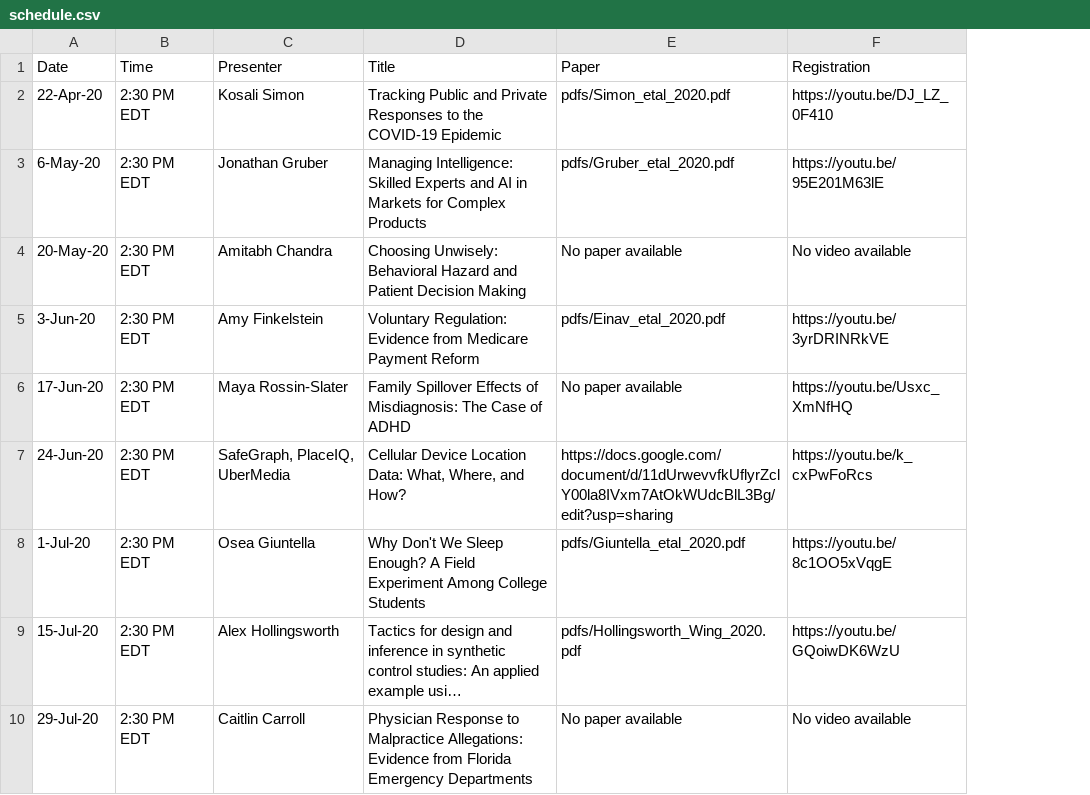
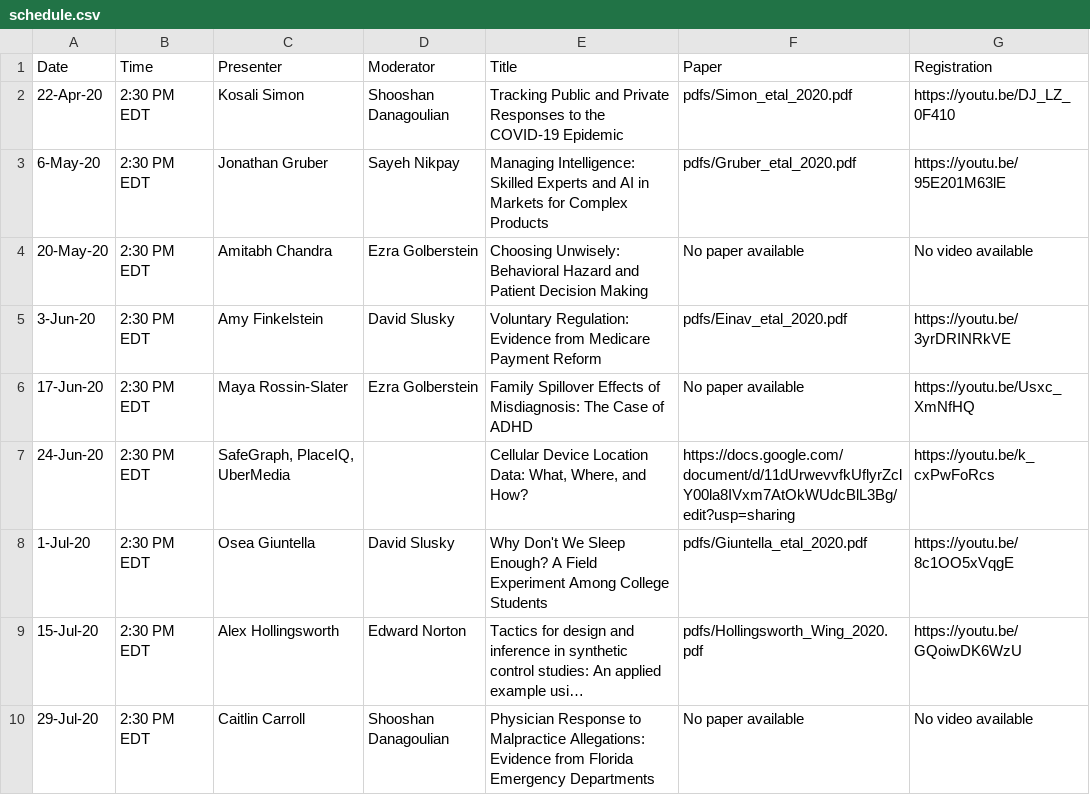
Before and after one commit to ernbilen/EHEC-website, a CSV file: _data/schedule.csv, drawn as a sheet; only a part is shown; long unchanged cells end in …; the diff names each change by its address in the sheet, - before the commit and + after, or states it on an @@ line.

```diff
--- a/_data/schedule.csv
+++ b/_data/schedule.csv
+column D (Moderator), rows 2-10: Shooshan Danagoulian | Sayeh Nikpay | Ezra Golberstein | David Slusky | Ezra Golberstein |  | David Slusky | Edward Norton | Shooshan Danagoulian
```
Also changed, not shown: _data/main_page.csv.
